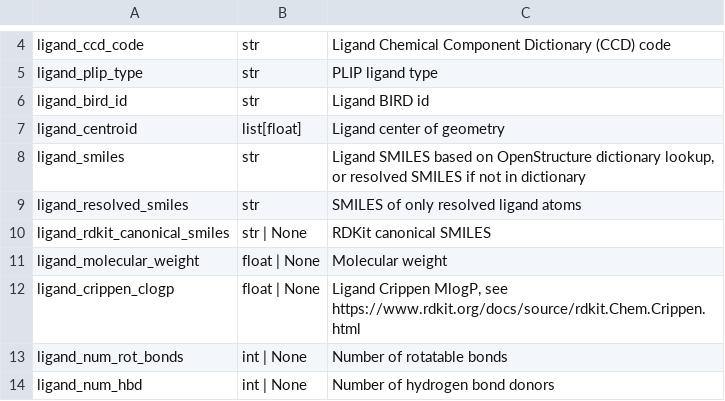
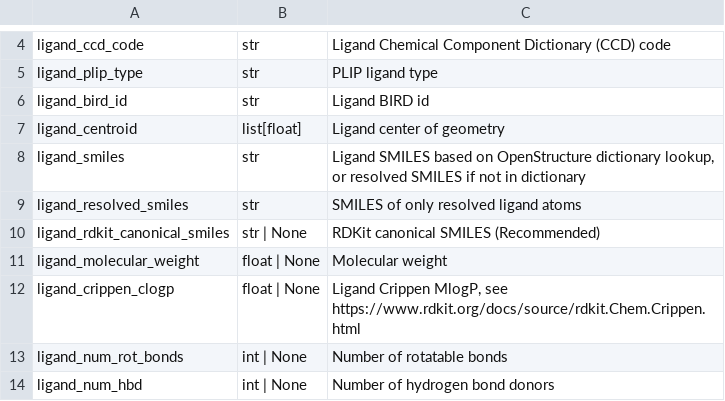
Before and after one commit to plinder-org/plinder, a TSV file: src/plinder/data/column_descriptions/ligands.tsv, drawn as a sheet; only a part is shown, gaps mark what is left out.

Commit message:
Fix scoring bug, and tests (#65)
* test: make data loader test run and add split ids to index

* test: make plot use old split file

* test: update index length

* drop atom3d

* doc: column name

* refactor: drop unused files

* test: drop empty file

* test: add dataclass tests from pinder

* test: add transform tests

* log test error

* fix plot

* add torch dependency

* add torch to data requirements

* lint

* FIX: bug in scoring

* FIX: Bug in scoring

* fix: don't allow rigid docking on holo (just to be safe)

* type

* chore: fix hyperlink

* fix: fix failing tests

* fix: linting

* fix: mount data discrepancies

* fix: load split in index to avoid global issue

* lint and type

---------

Co-authored-by: OleinikovasV <v.oleinikovas@gmail.com>
Co-authored-by: yusuf1759 <mr.adeshina.yusuf@gmail.com>

```diff
--- a/src/plinder/data/column_descriptions/ligands.tsv
+++ b/src/plinder/data/column_descriptions/ligands.tsv
@@ -9,3 +9,3 @@ ligand_smiles	str	Ligand SMILES based on OpenStructure dictionary lookup, or res
 ligand_resolved_smiles	str	SMILES of only resolved ligand atoms
-ligand_rdkit_canonical_smiles	str | None	RDKit canonical SMILES
+ligand_rdkit_canonical_smiles	str | None	RDKit canonical SMILES (Recommended)
 ligand_molecular_weight	float | None	Molecular weight
```
Also changed, not shown: 20 other files.
